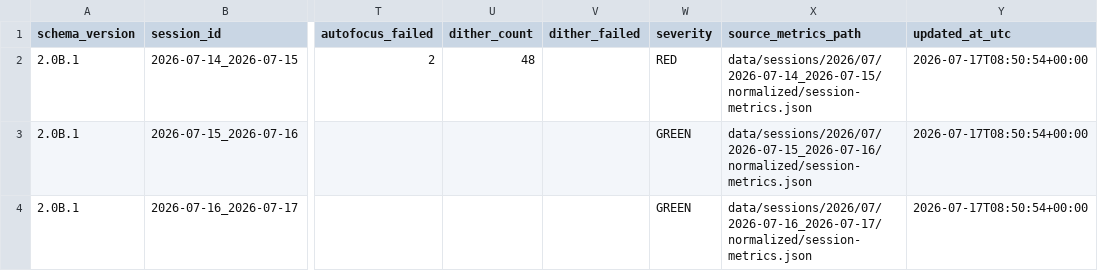
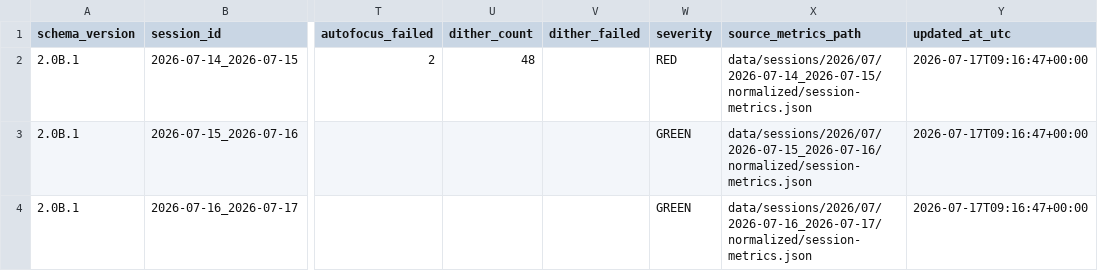
Before and after one commit to maininimassimo-bit/digital-stargate-manual, a CSV file: data/analytics/history/sessions.csv, drawn as a sheet; only a part is shown, gaps mark what is left out; the diff names each change by its address in the sheet, - before the commit and + after, or states it on an @@ line.

Commit message:
analytics: consolidate and validate session history

```diff
--- a/data/analytics/history/sessions.csv
+++ b/data/analytics/history/sessions.csv
-Y2:Y4 (updated_at_utc): 2026-07-17T08:50:54+00:00
+Y2:Y4 (updated_at_utc): 2026-07-17T09:16:47+00:00
```
Also changed, not shown: 2 other files.
